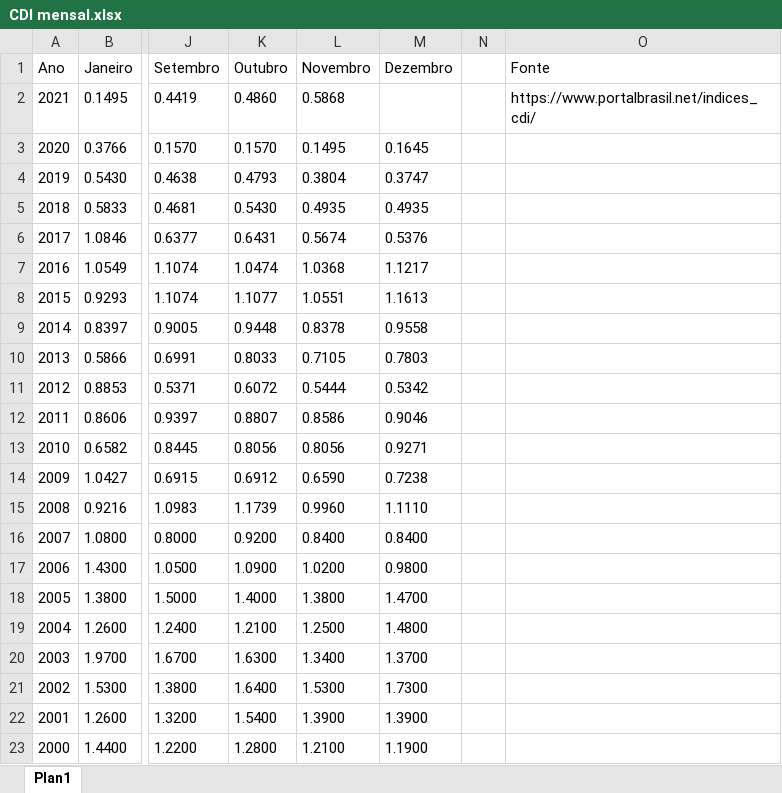
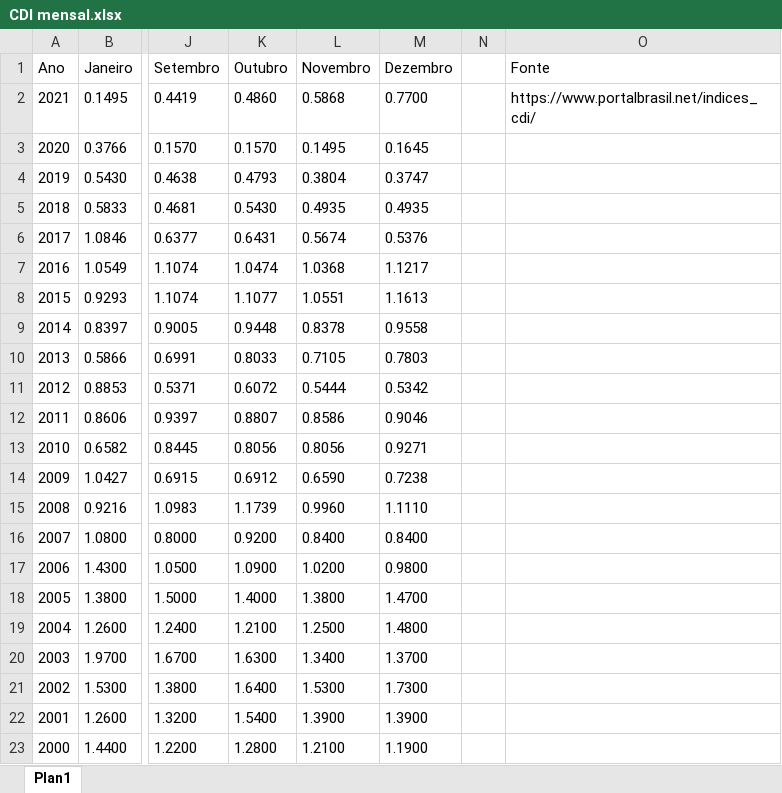
Before and after one commit to CarlosOliveira1988/Investment_Portfolio_Analysis, an Excel workbook: indexer_lib/data/CDI mensal.xlsx, sheet Plan1, drawn as a sheet; only a part is shown, gaps mark what is left out; values as stored, in another font and other column widths than the file's, no borders; the diff names each change by its address in the sheet, - before the commit and + after, or states it on an @@ line.

```diff
--- a/indexer_lib/data/CDI mensal.xlsx (sheet Plan1)
+++ b/indexer_lib/data/CDI mensal.xlsx (sheet Plan1)
-M2 (Dezembro): (empty)
+M2 (Dezembro): 0.7700
```
Also changed, not shown: indexer_lib/data/FGTS mensal.xlsx, indexer_lib/data/IPCA mensal.xlsx, 7 other files.
